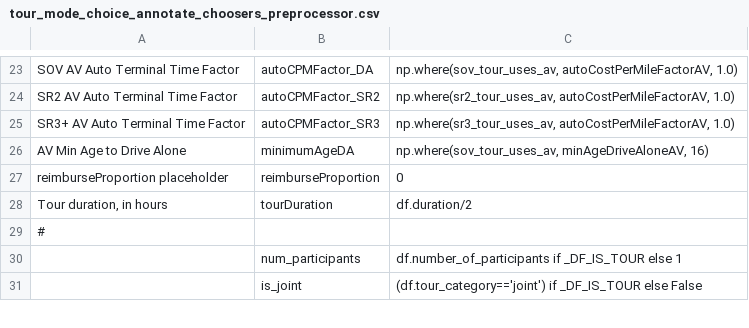
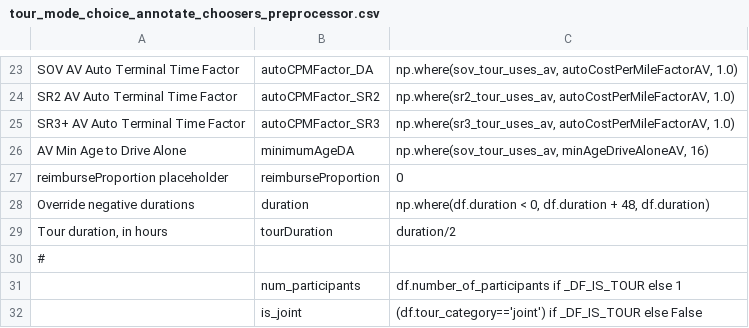
Before and after one commit to RSGInc/SimOR, a CSV file: resident/configs/tour_mode_choice_annotate_choosers_preprocessor.csv, drawn as a sheet; only a part is shown, gaps mark what is left out.

Commit message:
Fix negative tour durations

```diff
--- a/resident/configs/tour_mode_choice_annotate_choosers_preprocessor.csv
+++ b/resident/configs/tour_mode_choice_annotate_choosers_preprocessor.csv
@@ -27,3 +27,4 @@ AV Min Age to Drive Alone,minimumAgeDA,"np.where(sov_tour_uses_av, minAgeDriveAl
 reimburseProportion placeholder,reimburseProportion,0
-"Tour duration, in hours",tourDuration,df.duration/2
+Override negative durations,duration,"np.where(df.duration < 0, df.duration + 48, df.duration)"
+"Tour duration, in hours",tourDuration,duration/2
 #,,
```
